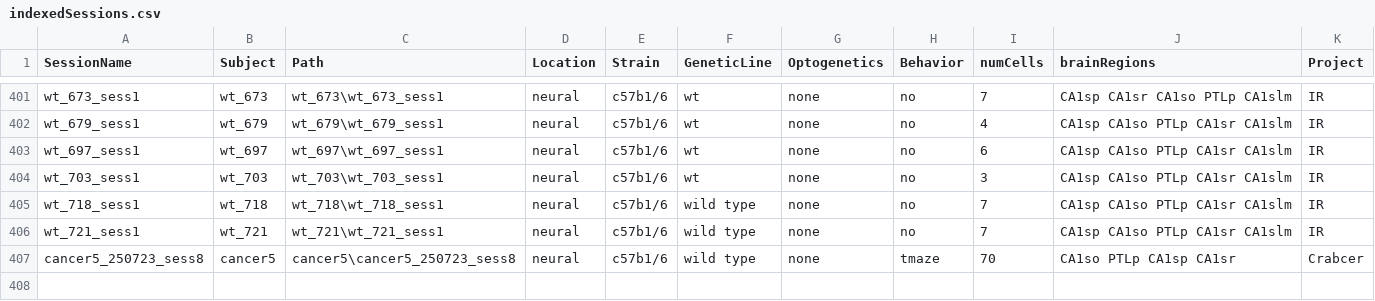
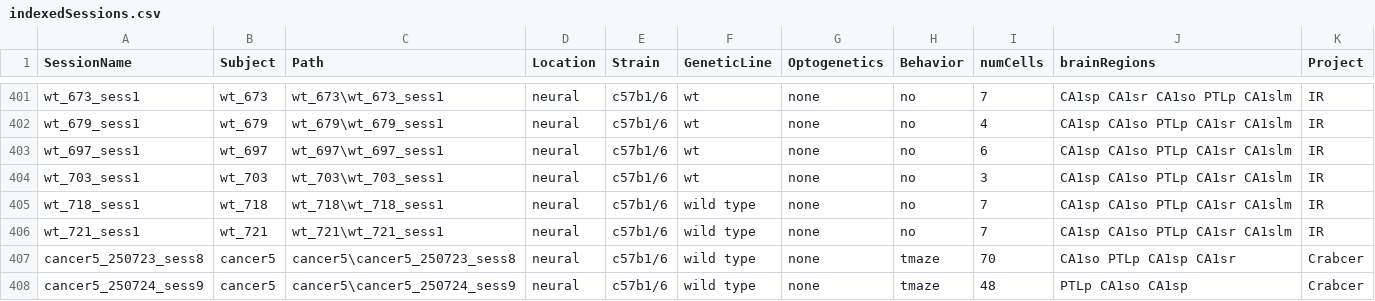
Before and after one commit to neucomplab/HippoCookBook, a CSV file: indexedSessions.csv, drawn as a sheet; only a part is shown, gaps mark what is left out; the diff names each change by its address in the sheet, - before the commit and + after, or states it on an @@ line.

Commit message:
Added cancer5_sess9

```diff
--- a/indexedSessions.csv
+++ b/indexedSessions.csv
+row 408: cancer5_250724_sess9 | cancer5 | cancer5\cancer5_250724_sess9 | neural | c57b1/6 | wild type | none | tmaze | 48 | PTLp CA1so CA1sp | Crabcer
```
